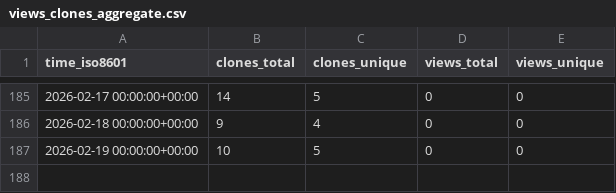
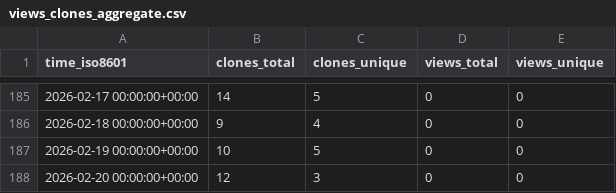
Before and after one commit to CDCgov/stimulant_opioid_algorithm_medical_codes_R, a CSV file: CDCgov/stimulant_opioid_algorithm_medical_codes_R/ghrs-data/views_clones_aggregate.csv, drawn as a sheet; only a part is shown, gaps mark what is left out.

```diff
--- a/CDCgov/stimulant_opioid_algorithm_medical_codes_R/ghrs-data/views_clones_aggregate.csv
+++ b/CDCgov/stimulant_opioid_algorithm_medical_codes_R/ghrs-data/views_clones_aggregate.csv
@@ -187 +187,2 @@ time_iso8601,clones_total,clones_unique,views_total,views_unique
 2026-02-19 00:00:00+00:00,10,5,0,0
+2026-02-20 00:00:00+00:00,12,3,0,0
```
Also changed, not shown: 1 other file.
